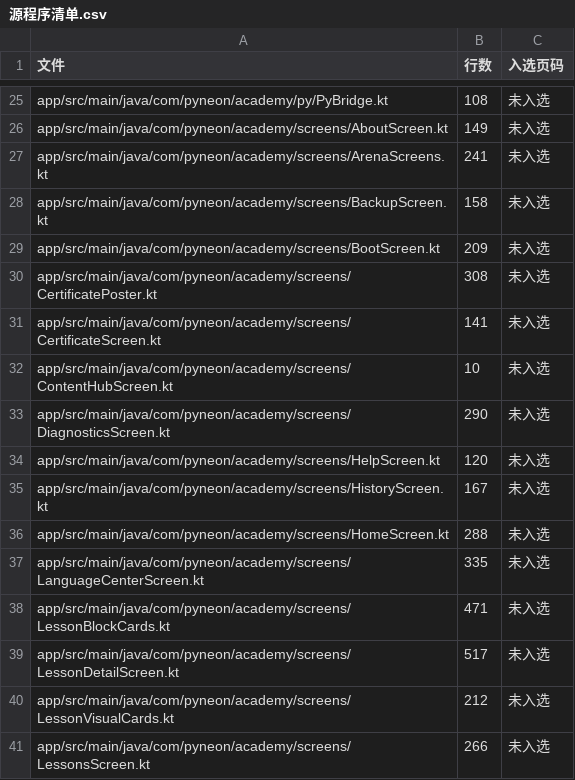
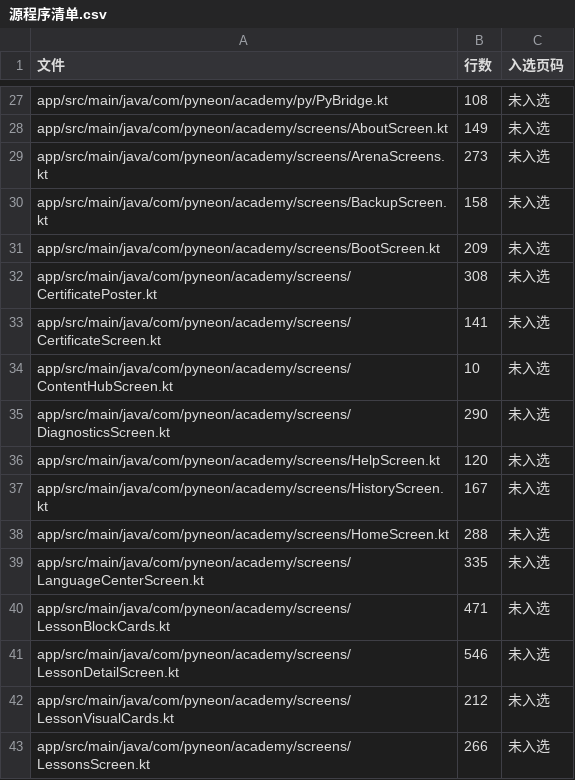
Before and after one commit to badhope/mashang, a CSV file: docs/softcopy/源程序清单.csv, drawn as a sheet; only a part is shown, gaps mark what is left out; the diff covers the shown part only.

```diff
--- a/docs/softcopy/源程序清单.csv
+++ b/docs/softcopy/源程序清单.csv
@@ -26,3 +28,3 @@ app/src/main/java/com/pyneon/academy/py/PyBridge.kt,108,未入选
 app/src/main/java/com/pyneon/academy/screens/AboutScreen.kt,149,未入选
-app/src/main/java/com/pyneon/academy/screens/ArenaScreens.kt,241,未入选
+app/src/main/java/com/pyneon/academy/screens/ArenaScreens.kt,273,未入选
 app/src/main/java/com/pyneon/academy/screens/BackupScreen.kt,158,未入选
@@ -38,3 +40,3 @@ app/src/main/java/com/pyneon/academy/screens/LanguageCenterScreen.kt,335,未入
 app/src/main/java/com/pyneon/academy/screens/LessonBlockCards.kt,471,未入选
-app/src/main/java/com/pyneon/academy/screens/LessonDetailScreen.kt,517,未入选
+app/src/main/java/com/pyneon/academy/screens/LessonDetailScreen.kt,546,未入选
 app/src/main/java/com/pyneon/academy/screens/LessonVisualCards.kt,212,未入选
```
Also changed, not shown: 4 added rows and 12 edited cells elsewhere in this file, 43 other files.
